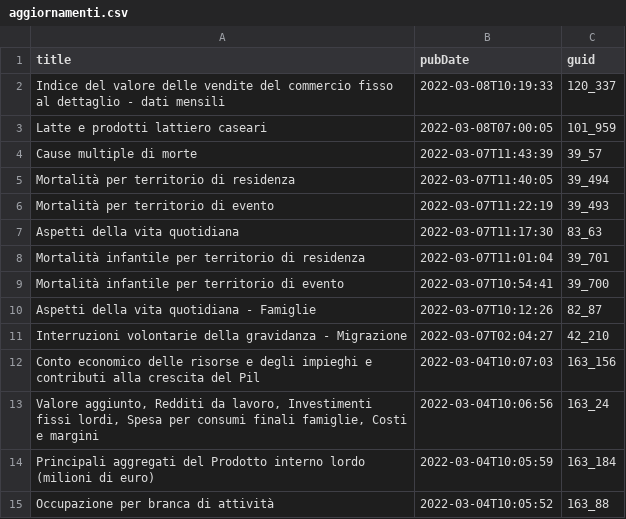
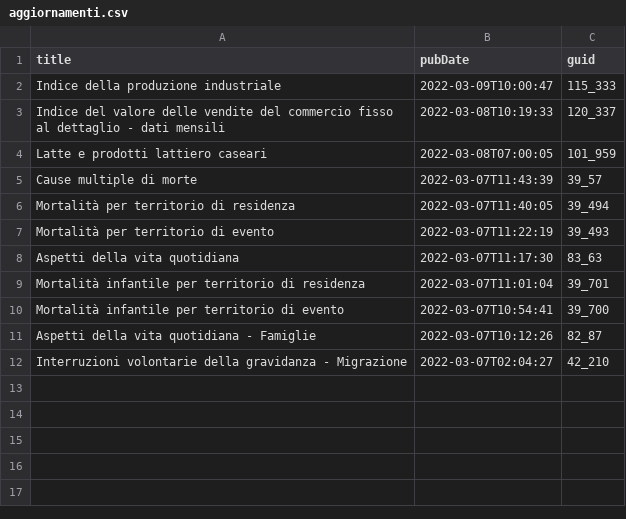
Before and after one commit to ondata/guida-api-istat, a CSV file: risorse/aggiornamenti.csv, drawn as a sheet; removed rows and columns are numbered as before the commit, all else as after; the diff names each change by its address in the sheet, - before the commit and + after, or states it on an @@ line.

```diff
--- a/risorse/aggiornamenti.csv
+++ b/risorse/aggiornamenti.csv
+row 2: Indice della produzione industriale | 2022-03-09T10:00:47 | 115_333
-row 12: Conto economico delle risorse e degli impieghi e contributi alla crescita del Pil | 2022-03-04T10:07:03 | 163_156
-row 13: Valore aggiunto, Redditi da lavoro, Investimenti fissi lordi, Spesa per consumi finali famiglie, Costi e margini | 2022-03-04T10:06:56 | 163_24
-row 14: Principali aggregati del Prodotto interno lordo (milioni di euro) | 2022-03-04T10:05:59 | 163_184
-row 15: Occupazione per branca di attività | 2022-03-04T10:05:52 | 163_88
```
Also changed, not shown: 1 other file.
